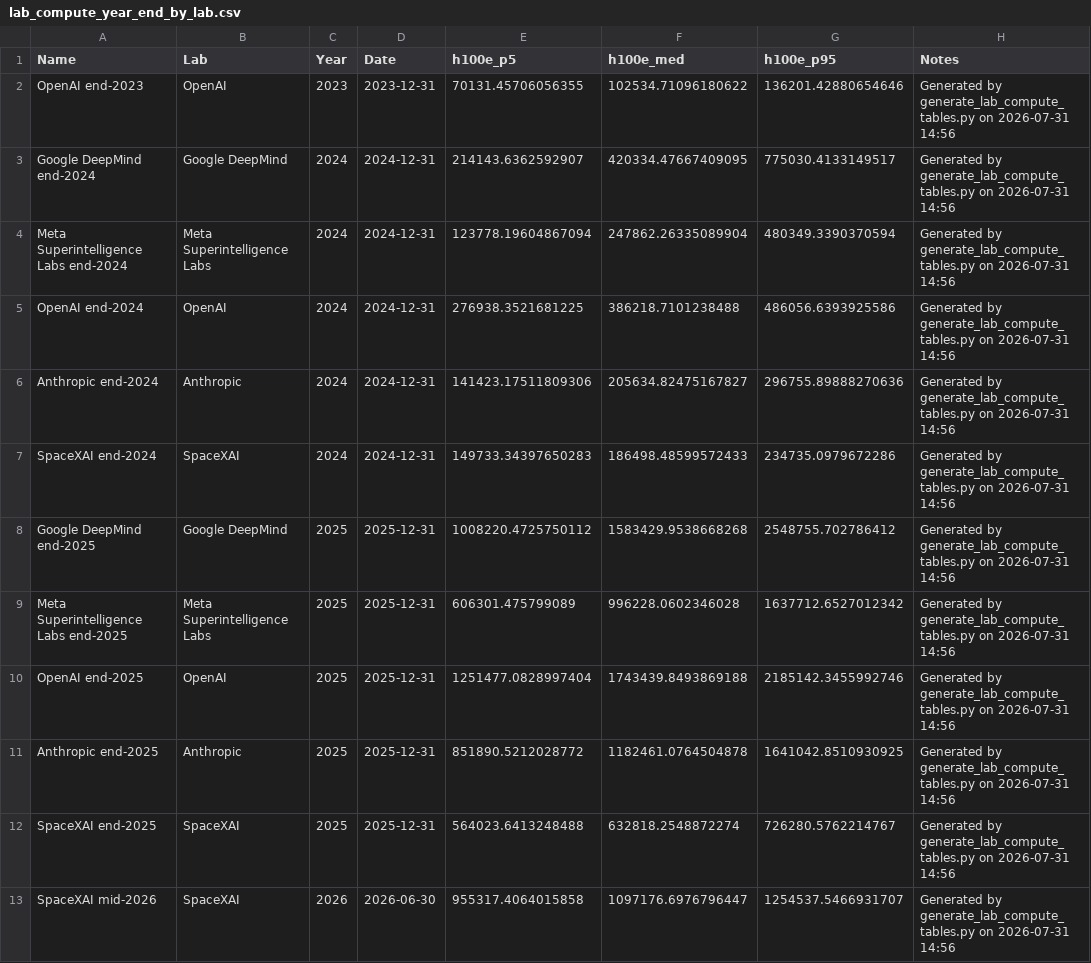
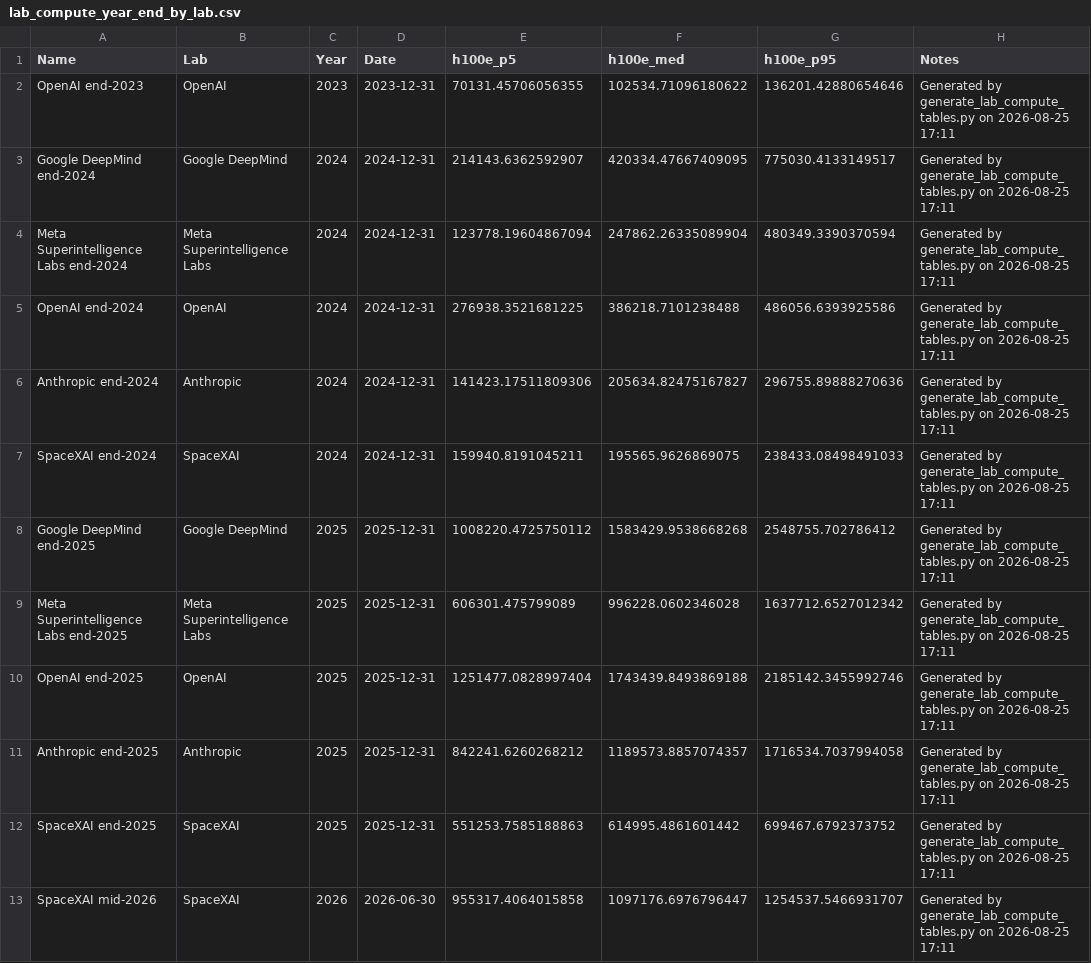
Before and after one commit to epoch-research/ai-compute-users, a CSV file: data/lab_compute_year_end_by_lab.csv, drawn as a sheet.

```diff
--- a/data/lab_compute_year_end_by_lab.csv
+++ b/data/lab_compute_year_end_by_lab.csv
@@ -1,13 +1,13 @@
 Name,Lab,Year,Date,h100e_p5,h100e_med,h100e_p95,Notes
-OpenAI end-2023,OpenAI,2023,2023-12-31,70131.45706056355,102534.71096180622,136201.42880654646,Generated by generate_lab_compute_tables.py on 2026-07-31 14:56
-Google DeepMind end-2024,Google DeepMind,2024,2024-12-31,214143.6362592907,420334.47667409095,775030.4133149517,Generated by generate_lab_compute_tables.py on 2026-07-31 14:56
-Meta Superintelligence Labs end-2024,Meta Superintelligence Labs,2024,2024-12-31,123778.19604867094,247862.26335089904,480349.3390370594,Generated by generate_lab_compute_tables.py on 2026-07-31 14:56
-OpenAI end-2024,OpenAI,2024,2024-12-31,276938.3521681225,386218.7101238488,486056.6393925586,Generated by generate_lab_compute_tables.py on 2026-07-31 14:56
-Anthropic end-2024,Anthropic,2024,2024-12-31,141423.17511809306,205634.82475167827,296755.89888270636,Generated by generate_lab_compute_tables.py on 2026-07-31 14:56
-SpaceXAI end-2024,SpaceXAI,2024,2024-12-31,149733.34397650283,186498.48599572433,234735.0979672286,Generated by generate_lab_compute_tables.py on 2026-07-31 14:56
-Google DeepMind end-2025,Google DeepMind,2025,2025-12-31,1008220.4725750112,1583429.9538668268,2548755.702786412,Generated by generate_lab_compute_tables.py on 2026-07-31 14:56
-Meta Superintelligence Labs end-2025,Meta Superintelligence Labs,2025,2025-12-31,606301.475799089,996228.0602346028,1637712.6527012342,Generated by generate_lab_compute_tables.py on 2026-07-31 14:56
-OpenAI end-2025,OpenAI,2025,2025-12-31,1251477.0828997404,1743439.8493869188,2185142.3455992746,Generated by generate_lab_compute_tables.py on 2026-07-31 14:56
-Anthropic end-2025,Anthropic,2025,2025-12-31,851890.5212028772,1182461.0764504878,1641042.8510930925,Generated by generate_lab_compute_tables.py on 2026-07-31 14:56
-SpaceXAI end-2025,SpaceXAI,2025,2025-12-31,564023.6413248488,632818.2548872274,726280.5762214767,Generated by generate_lab_compute_tables.py on 2026-07-31 14:56
-SpaceXAI mid-2026,SpaceXAI,2026,2026-06-30,955317.4064015858,1097176.6976796447,1254537.5466931707,Generated by generate_lab_compute_tables.py on 2026-07-31 14:56
+OpenAI end-2023,OpenAI,2023,2023-12-31,70131.45706056355,102534.71096180622,136201.42880654646,Generated by generate_lab_compute_tables.py on 2026-08-25 17:11
+Google DeepMind end-2024,Google DeepMind,2024,2024-12-31,214143.6362592907,420334.47667409095,775030.4133149517,Generated by generate_lab_compute_tables.py on 2026-08-25 17:11
+Meta Superintelligence Labs end-2024,Meta Superintelligence Labs,2024,2024-12-31,123778.19604867094,247862.26335089904,480349.3390370594,Generated by generate_lab_compute_tables.py on 2026-08-25 17:11
+OpenAI end-2024,OpenAI,2024,2024-12-31,276938.3521681225,386218.7101238488,486056.6393925586,Generated by generate_lab_compute_tables.py on 2026-08-25 17:11
+Anthropic end-2024,Anthropic,2024,2024-12-31,141423.17511809306,205634.82475167827,296755.89888270636,Generated by generate_lab_compute_tables.py on 2026-08-25 17:11
+SpaceXAI end-2024,SpaceXAI,2024,2024-12-31,159940.8191045211,195565.9626869075,238433.08498491033,Generated by generate_lab_compute_tables.py on 2026-08-25 17:11
+Google DeepMind end-2025,Google DeepMind,2025,2025-12-31,1008220.4725750112,1583429.9538668268,2548755.702786412,Generated by generate_lab_compute_tables.py on 2026-08-25 17:11
+Meta Superintelligence Labs end-2025,Meta Superintelligence Labs,2025,2025-12-31,606301.475799089,996228.0602346028,1637712.6527012342,Generated by generate_lab_compute_tables.py on 2026-08-25 17:11
+OpenAI end-2025,OpenAI,2025,2025-12-31,1251477.0828997404,1743439.8493869188,2185142.3455992746,Generated by generate_lab_compute_tables.py on 2026-08-25 17:11
+Anthropic end-2025,Anthropic,2025,2025-12-31,842241.6260268212,1189573.8857074357,1716534.7037994058,Generated by generate_lab_compute_tables.py on 2026-08-25 17:11
+SpaceXAI end-2025,SpaceXAI,2025,2025-12-31,551253.7585188863,614995.4861601442,699467.6792373752,Generated by generate_lab_compute_tables.py on 2026-08-25 17:11
+SpaceXAI mid-2026,SpaceXAI,2026,2026-06-30,955317.4064015858,1097176.6976796447,1254537.5466931707,Generated by generate_lab_compute_tables.py on 2026-08-25 17:11
```
Also changed, not shown: data/lab_compute_intermediates_by_lab.csv, 2 other files.
